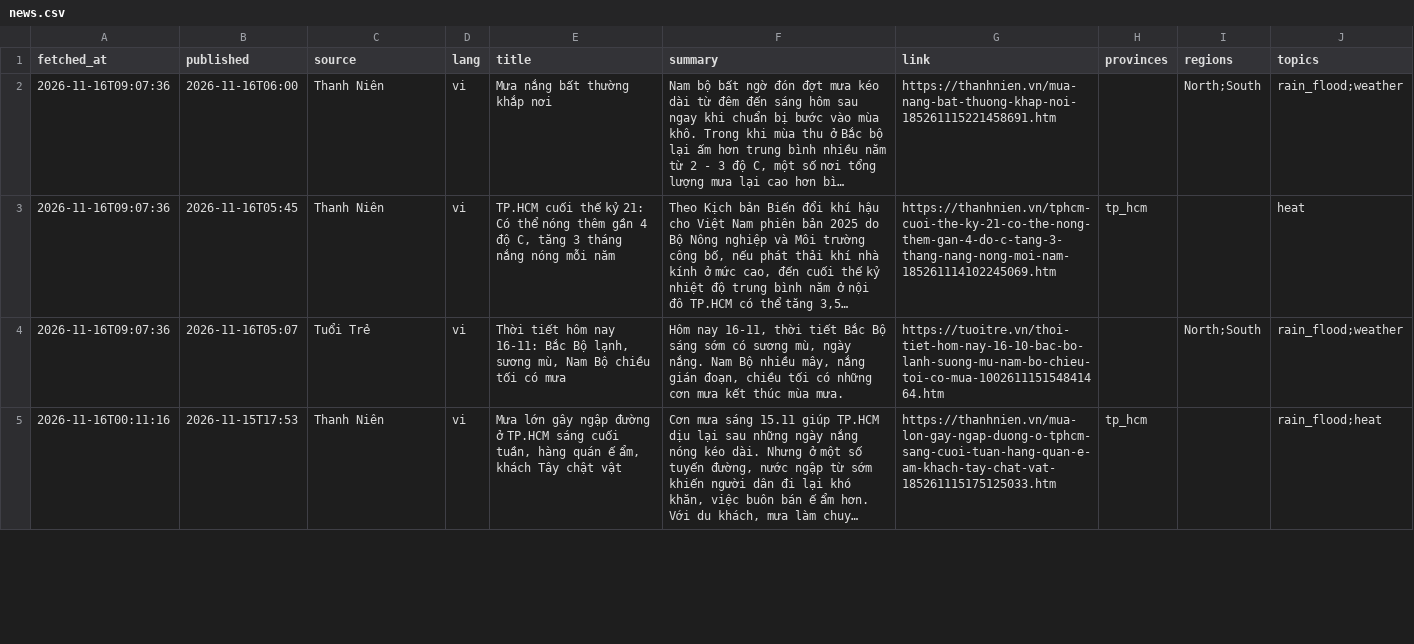
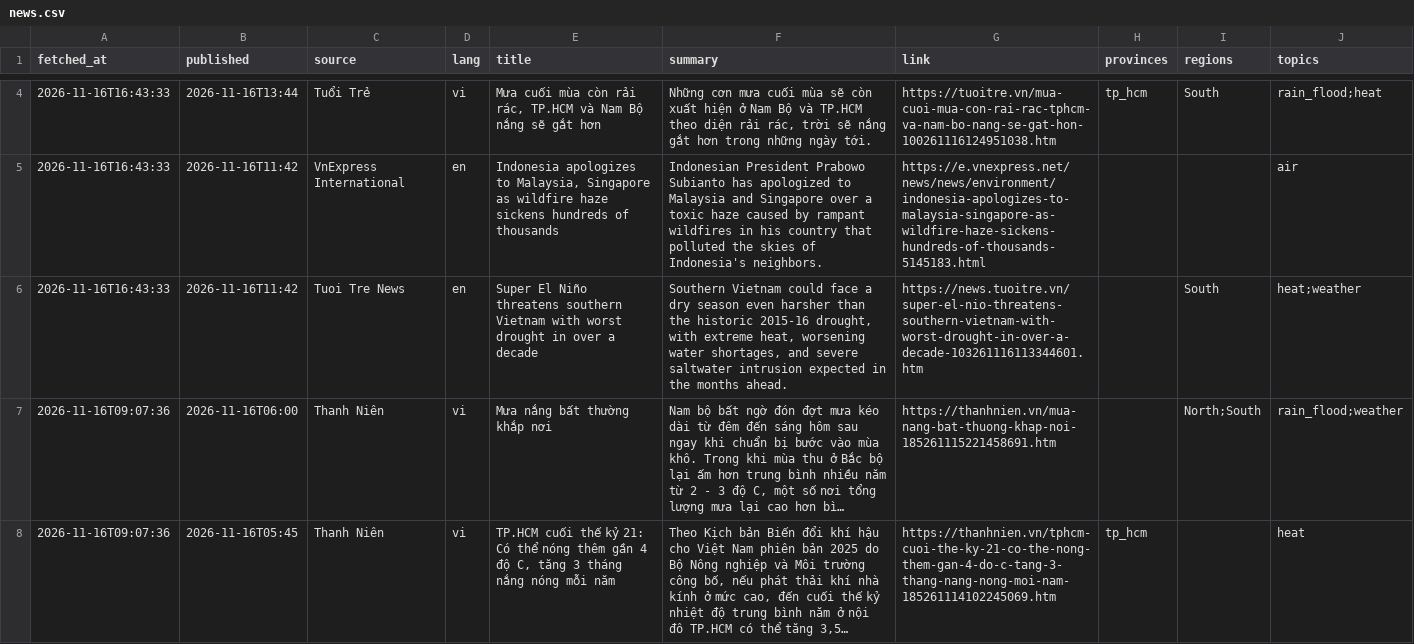
Before and after one commit to Kalu-Cassano/weather-aqi-vn, a CSV file: live/realtime/news.csv, drawn as a sheet; only a part is shown, gaps mark what is left out; the shorter side is filled out with more unchanged rows; long unchanged cells end in …; the diff covers the shown part only; the diff names each change by its address in the sheet, - before the commit and + after, or states it on an @@ line.

```diff
--- a/live/realtime/news.csv
+++ b/live/realtime/news.csv
+row 4: 2026-11-16T16:43:33 | 2026-11-16T13:44 | Tuổi Trẻ | vi | Mưa cuối mùa còn rải rác, TP.HCM và Nam Bộ nắng sẽ gắt hơn | Những cơn mưa cuối mùa sẽ còn xuất hiện ở Nam Bộ và TP.HCM theo diện rải rác, trời sẽ nắng gắt hơn trong những ngày tới. | https://tuoitre.vn/mua-cuoi-mua-con-rai-rac-tphcm-va-nam-bo-nang-se-gat-hon-100261116124951038.htm | tp_hcm | South | rain_flood;heat
+row 5: 2026-11-16T16:43:33 | 2026-11-16T11:42 | VnExpress International | en | Indonesia apologizes to Malaysia, Singapore as wildfire haze sickens hundreds of thousands | Indonesian President Prabowo Subianto has apologized to Malaysia and Singapore over a toxic haze caused by rampant wildfires in his country that polluted the skies of Indonesia's neighbors. | https://e.vnexpress.net/news/news/environment/indonesia-apologizes-to-malaysia-singapore-as-wildfire-haze-sickens-hundreds-of-thousands-5145183.html |  |  | air
+row 6: 2026-11-16T16:43:33 | 2026-11-16T11:42 | Tuoi Tre News | en | Super El Niño threatens southern Vietnam with worst drought in over a decade | Southern Vietnam could face a dry season even harsher than the historic 2015-16 drought, with extreme heat, worsening water shortages, and severe saltwater intrusion expected in the months ahead. | https://news.tuoitre.vn/super-el-nio-threatens-southern-vietnam-with-worst-drought-in-over-a-decade-103261116113344601.htm |  | South | heat;weather
```
Also changed, not shown: 2 added rows elsewhere in this file, live/realtime/aq_current.csv, live/realtime/weather_current.csv, 2 other files.
